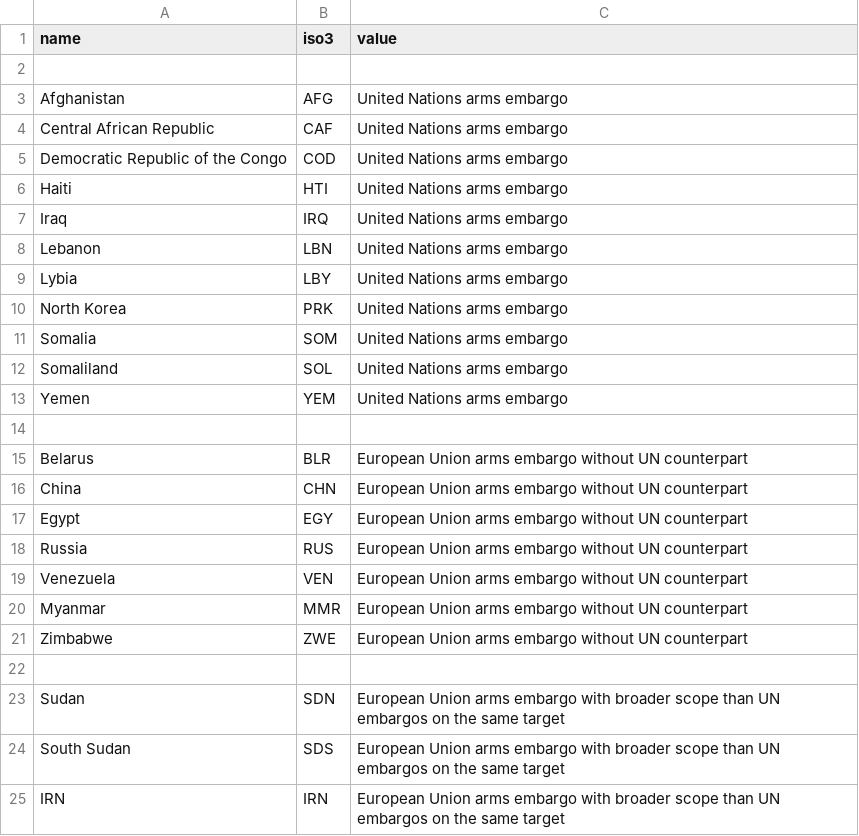
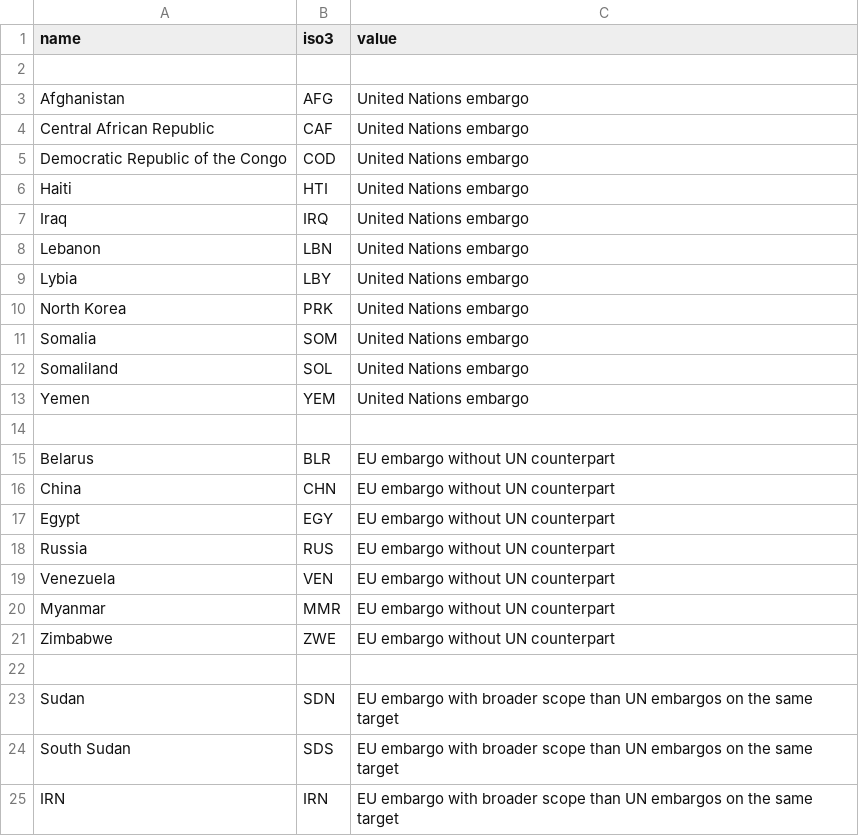
Before and after one commit to Peace-Research-Institute-Frankfurt/websites, a CSV file: e-learning/content/data/arms-embargos.csv, drawn as a sheet.

Commit message:
Tighten wording

```diff
--- a/e-learning/content/data/arms-embargos.csv
+++ b/e-learning/content/data/arms-embargos.csv
@@ -2,24 +2,24 @@ name,iso3,value
 
-Afghanistan,AFG,United Nations arms embargo
-Central African Republic,CAF,United Nations arms embargo
-Democratic Republic of the Congo,COD,United Nations arms embargo
-Haiti,HTI,United Nations arms embargo
-Iraq,IRQ,United Nations arms embargo
-Lebanon,LBN,United Nations arms embargo
-Lybia,LBY,United Nations arms embargo
-North Korea,PRK,United Nations arms embargo
-Somalia,SOM,United Nations arms embargo
-Somaliland,SOL,United Nations arms embargo
-Yemen,YEM,United Nations arms embargo
+Afghanistan,AFG,United Nations embargo
+Central African Republic,CAF,United Nations embargo
+Democratic Republic of the Congo,COD,United Nations embargo
+Haiti,HTI,United Nations embargo
+Iraq,IRQ,United Nations embargo
+Lebanon,LBN,United Nations embargo
+Lybia,LBY,United Nations embargo
+North Korea,PRK,United Nations embargo
+Somalia,SOM,United Nations embargo
+Somaliland,SOL,United Nations embargo
+Yemen,YEM,United Nations embargo
 
-Belarus,BLR,European Union arms embargo without UN counterpart
-China,CHN,European Union arms embargo without UN counterpart
-Egypt,EGY,European Union arms embargo without UN counterpart
-Russia,RUS,European Union arms embargo without UN counterpart
-Venezuela,VEN,European Union arms embargo without UN counterpart
-Myanmar,MMR,European Union arms embargo without UN counterpart
-Zimbabwe,ZWE,European Union arms embargo without UN counterpart
+Belarus,BLR,EU embargo without UN counterpart
+China,CHN,EU embargo without UN counterpart
+Egypt,EGY,EU embargo without UN counterpart
+Russia,RUS,EU embargo without UN counterpart
+Venezuela,VEN,EU embargo without UN counterpart
+Myanmar,MMR,EU embargo without UN counterpart
+Zimbabwe,ZWE,EU embargo without UN counterpart
 
-Sudan,SDN,European Union arms embargo with broader scope than UN embargos on the same target
-South Sudan,SDS,European Union arms embargo with broader scope than UN embargos on the same target
-IRN,IRN,European Union arms embargo with broader scope than UN embargos on the same target
+Sudan,SDN,EU embargo with broader scope than UN embargos on the same target
+South Sudan,SDS,EU embargo with broader scope than UN embargos on the same target
+IRN,IRN,EU embargo with broader scope than UN embargos on the same target
```
